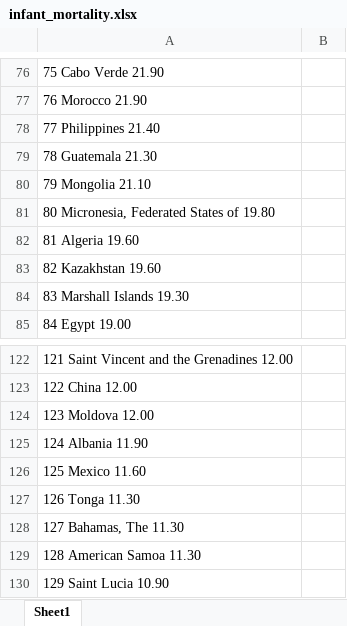
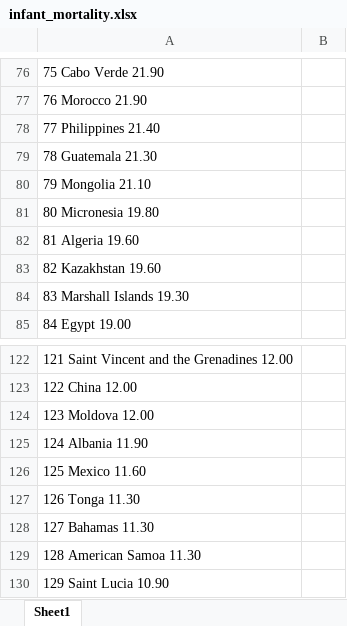
Before and after one commit to chacepaulson/final_proj, an Excel workbook: raw_data/infant_mortality.xlsx, sheet Sheet1, drawn as a sheet; only a part is shown, gaps mark what is left out; values as stored, in another font and other column widths than the file's, no borders; the diff covers the shown part only; the diff names each change by its address in the sheet, - before the commit and + after, or states it on an @@ line.

```diff
--- a/raw_data/infant_mortality.xlsx (sheet Sheet1)
+++ b/raw_data/infant_mortality.xlsx (sheet Sheet1)
-A81: 80 Micronesia, Federated States of 19.80
+A81: 80 Micronesia 19.80
-A128: 127 Bahamas, The 11.30
+A128: 127 Bahamas 11.30
```
Also changed, not shown: 7 edited cells elsewhere in this sheet, 3 other files.
